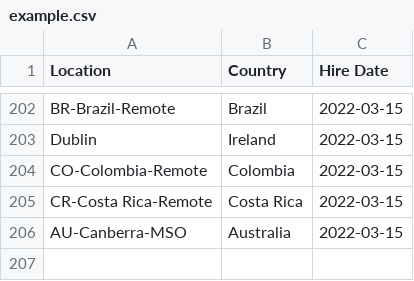
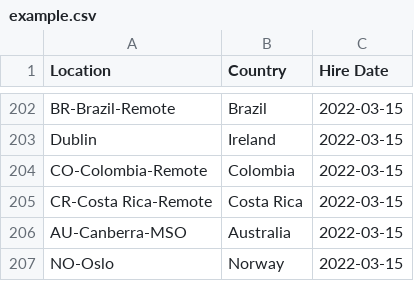
Before and after one commit to blackary/make-it-snow, a CSV file: example.csv, drawn as a sheet; only a part is shown, gaps mark what is left out.

```diff
--- a/example.csv
+++ b/example.csv
@@ -206 +206,2 @@ CR-Costa Rica-Remote,Costa Rica,2022-03-15
 AU-Canberra-MSO,Australia,2022-03-15
+NO-Oslo,Norway,2022-03-15
```
Also changed, not shown: 3 other files.
